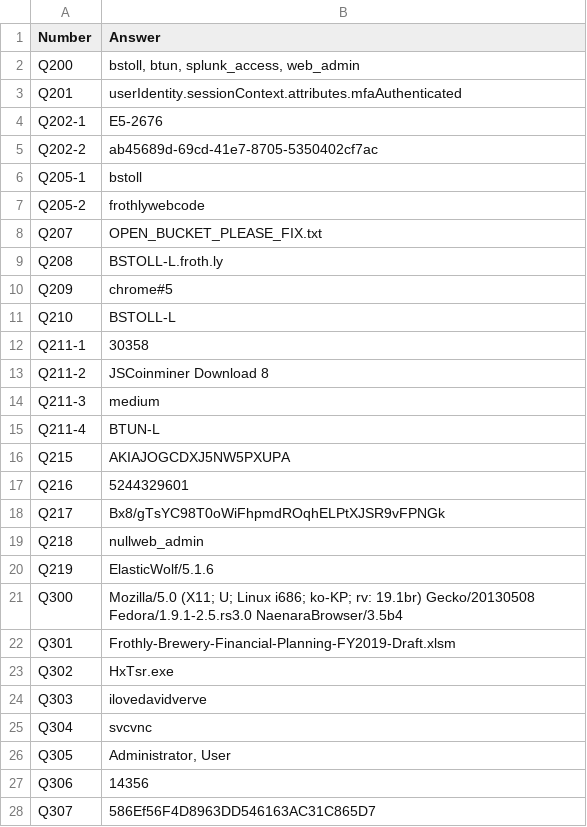
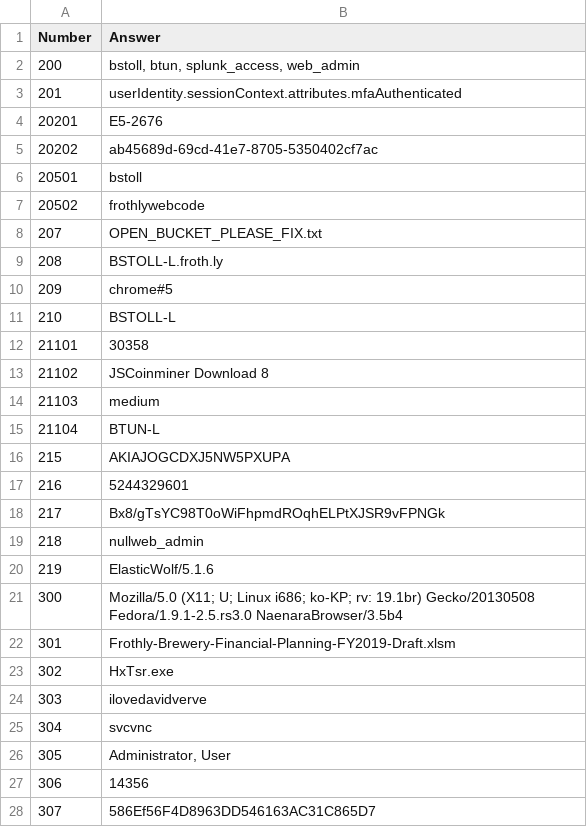
Before and after one commit to farlos3/Splunk-Environment-Lab, a CSV file: docker/ctf_seed_data/v3_writeups/ctf_answers.csv, drawn as a sheet; only a part is shown; the diff covers the shown part only.

```diff
--- a/docker/ctf_seed_data/v3_writeups/ctf_answers.csv
+++ b/docker/ctf_seed_data/v3_writeups/ctf_answers.csv
@@ -1,28 +1,28 @@
 Number,Answer
-Q200,"bstoll, btun, splunk_access, web_admin"
-Q201,userIdentity.sessionContext.attributes.mfaAuthenticated
-Q202-1,E5-2676
-Q202-2,ab45689d-69cd-41e7-8705-5350402cf7ac
-Q205-1,bstoll
-Q205-2,frothlywebcode
-Q207,OPEN_BUCKET_PLEASE_FIX.txt
-Q208,BSTOLL-L.froth.ly
-Q209,chrome#5
-Q210,BSTOLL-L
-Q211-1,30358
-Q211-2,JSCoinminer Download 8
-Q211-3,medium
-Q211-4,BTUN-L
-Q215,AKIAJOGCDXJ5NW5PXUPA
-Q216,5244329601
-Q217,Bx8/gTsYC98T0oWiFhpmdROqhELPtXJSR9vFPNGk
-Q218,nullweb_admin
-Q219,ElasticWolf/5.1.6
-Q300,Mozilla/5.0 (X11; U; Linux i686; ko-KP; rv: 19.1br) Gecko/20130508 Fedora/1.9.1-2.5.rs3.0 NaenaraBrowser/3.5b4
-Q301,Frothly-Brewery-Financial-Planning-FY2019-Draft.xlsm
-Q302,HxTsr.exe
-Q303,ilovedavidverve
-Q304,svcvnc
-Q305,"Administrator, User"
-Q306,14356
-Q307,586Ef56F4D8963DD546163AC31C865D7
+200,"bstoll, btun, splunk_access, web_admin"
+201,userIdentity.sessionContext.attributes.mfaAuthenticated
+20201,E5-2676
+20202,ab45689d-69cd-41e7-8705-5350402cf7ac
+20501,bstoll
+20502,frothlywebcode
+207,OPEN_BUCKET_PLEASE_FIX.txt
+208,BSTOLL-L.froth.ly
+209,chrome#5
+210,BSTOLL-L
+21101,30358
+21102,JSCoinminer Download 8
+21103,medium
+21104,BTUN-L
+215,AKIAJOGCDXJ5NW5PXUPA
+216,5244329601
+217,Bx8/gTsYC98T0oWiFhpmdROqhELPtXJSR9vFPNGk
+218,nullweb_admin
+219,ElasticWolf/5.1.6
+300,Mozilla/5.0 (X11; U; Linux i686; ko-KP; rv: 19.1br) Gecko/20130508 Fedora/1.9.1-2.5.rs3.0 NaenaraBrowser/3.5b4
+301,Frothly-Brewery-Financial-Planning-FY2019-Draft.xlsm
+302,HxTsr.exe
+303,ilovedavidverve
+304,svcvnc
+305,"Administrator, User"
+306,14356
+307,586Ef56F4D8963DD546163AC31C865D7
```
Also changed, not shown: 6 edited cells elsewhere in this file, docker/ctf_seed_data/v1_writeups/ctf_answers.csv, docker/ctf_seed_data/v1_writeups/ctf_questions.csv, 15 other files.
